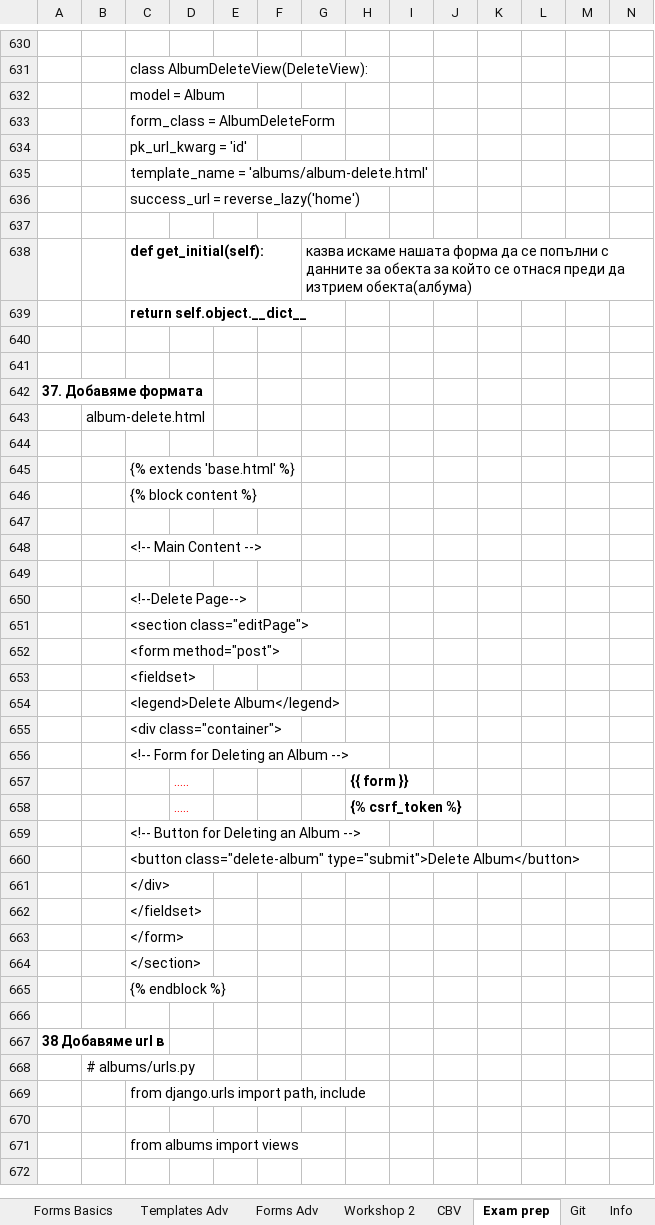
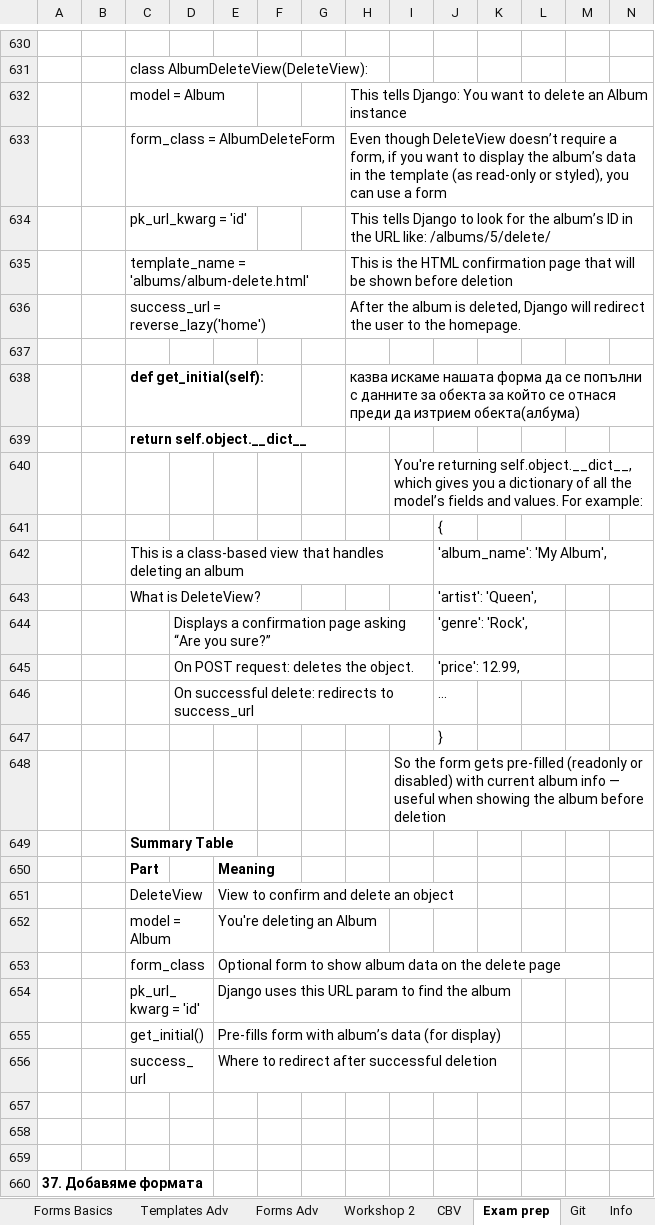
Before and after one commit to Vasil-S-Vasilev/git_test, an Excel workbook: Django 01.03.25.xlsx, sheet Exam prep, drawn as a sheet; only a part is shown, gaps mark what is left out; the shorter side is filled out with more unchanged rows; values as stored, in another font and other column widths than the file's, no borders; charts and pictures not drawn; removed rows and columns are numbered as before the commit, all else as after; rows hold the shown columns only; the diff covers the shown part only; the diff names each change by its address in the sheet, - before the commit and + after, or states it on an @@ line.

Commit message:
08.07 work

```diff
--- a/Django 01.03.25.xlsx (sheet Exam prep)
+++ b/Django 01.03.25.xlsx (sheet Exam prep)
-H632: (empty)
+H632: This tells Django: You want to delete an Album instance
-H633: (empty)
+H633: Even though DeleteView doesn’t require a form, if you want to display the album’s data in the template (as read-only or styled), you can use a form
-H634: (empty)
+H634: This tells Django to look for the album’s ID in the URL like: /albums/5/delete/
-H635: (empty)
+H635: This is the HTML confirmation page that will be shown before deletion
-row 636:  |  | success_url = reverse_lazy('home')
-row 636: (empty)
+row 636:  |  | success_url = reverse_lazy('home') |  |  |  |  | After the album is deleted, Django will redirect the user to the homepage.
-row 637:  |  | def get_initial(self): |  |  |  | казва искаме нашата форма да се попълни с данните за обекта за който се отнася преди да изтрием обекта(албума)
+row 637: (empty)
+row 638:  |  | def get_initial(self): |  |  |  |  | казва искаме нашата форма да се попълни с данните за обекта за който се отнася преди да изтрием обекта(албума)
+row 640:  |  |  |  |  |  |  |  | You're returning self.object.__dict__, which gives you a dictionary of all the model’s fields and values. For example:
+row 641:  |  |  |  |  |  |  |  |  | {
+row 642:  |  | This is a class-based view that handles deleting an album |  |  |  |  |  |  | 'album_name': 'My Album',
+row 643:  |  | What is DeleteView? |  |  |  |  |  |  | 'artist': 'Queen',
+row 644:  |  |  | Displays a confirmation page asking “Are you sure?” |  |  |  |  |  | 'genre': 'Rock',
+row 645:  |  |  | On POST request: deletes the object. |  |  |  |  |  | 'price': 12.99,
+row 646:  |  |  | On successful delete: redirects to success_url |  |  |  |  |  | ...
+row 647:  |  |  |  |  |  |  |  |  | }
+row 648:  |  |  |  |  |  |  |  | So the form gets pre-filled (readonly or disabled) with current album info — useful when showing the album before deletion
+row 649:  |  | Summary Table
+row 650:  |  | Part |  | Meaning
+row 651:  |  | DeleteView |  | View to confirm and delete an object
+row 652:  |  | model = Album |  | You're deleting an Album
+row 653:  |  | form_class |  | Optional form to show album data on the delete page
+row 654:  |  | pk_url_kwarg = 'id' |  | Django uses this URL param to find the album
+row 655:  |  | get_initial() |  | Pre-fills form with album’s data (for display)
+row 656:  |  | success_url |  | Where to redirect after successful deletion
+row 657: (empty)
```
Also changed, not shown: 101 added rows, 17 removed rows, 9 edited cells, cell formats and row numbers in column A elsewhere in this sheet, charts or pictures.
